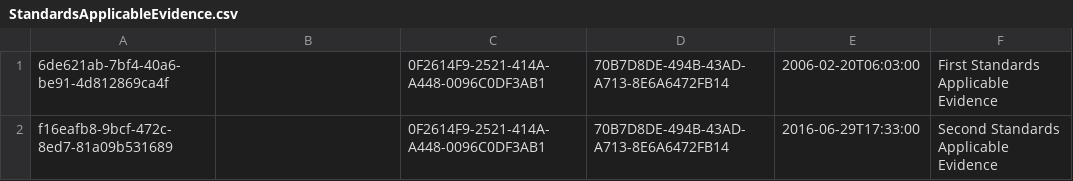
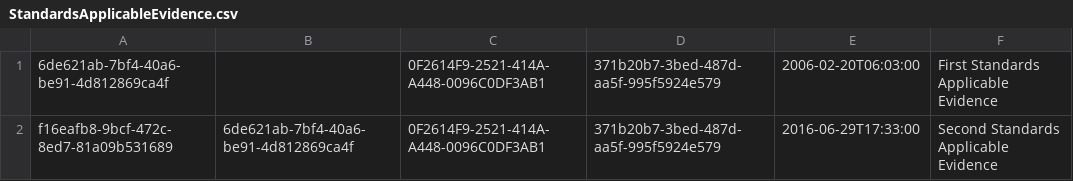
Before and after one commit to nhs-digital-gp-it-futures/NHSBuyingCatalogue, a CSV file: beta-private/api/NHSD.GPITF.BuyingCatalog/Data/StandardsApplicableEvidence.csv, drawn as a sheet.

```diff
--- a/beta-private/api/NHSD.GPITF.BuyingCatalog/Data/StandardsApplicableEvidence.csv
+++ b/beta-private/api/NHSD.GPITF.BuyingCatalog/Data/StandardsApplicableEvidence.csv
@@ -1,2 +1,2 @@
-6de621ab-7bf4-40a6-be91-4d812869ca4f,,0F2614F9-2521-414A-A448-0096C0DF3AB1,70B7D8DE-494B-43AD-A713-8E6A6472FB14,2006-02-20T06:03:00,"First Standards Applicable Evidence"
-f16eafb8-9bcf-472c-8ed7-81a09b531689,,0F2614F9-2521-414A-A448-0096C0DF3AB1,70B7D8DE-494B-43AD-A713-8E6A6472FB14,2016-06-29T17:33:00,"Second Standards Applicable Evidence"
+6de621ab-7bf4-40a6-be91-4d812869ca4f,,0F2614F9-2521-414A-A448-0096C0DF3AB1,371b20b7-3bed-487d-aa5f-995f5924e579,2006-02-20T06:03:00,"First Standards Applicable Evidence"
+f16eafb8-9bcf-472c-8ed7-81a09b531689,6de621ab-7bf4-40a6-be91-4d812869ca4f,0F2614F9-2521-414A-A448-0096C0DF3AB1,371b20b7-3bed-487d-aa5f-995f5924e579,2016-06-29T17:33:00,"Second Standards Applicable Evidence"
```
Also changed, not shown: beta-private/api/NHSD.GPITF.BuyingCatalog/Data/CapabilitiesImplementedEvidence.csv, beta-private/api/NHSD.GPITF.BuyingCatalog/Data/CapabilitiesImplementedReviews.csv, 3 other files.
